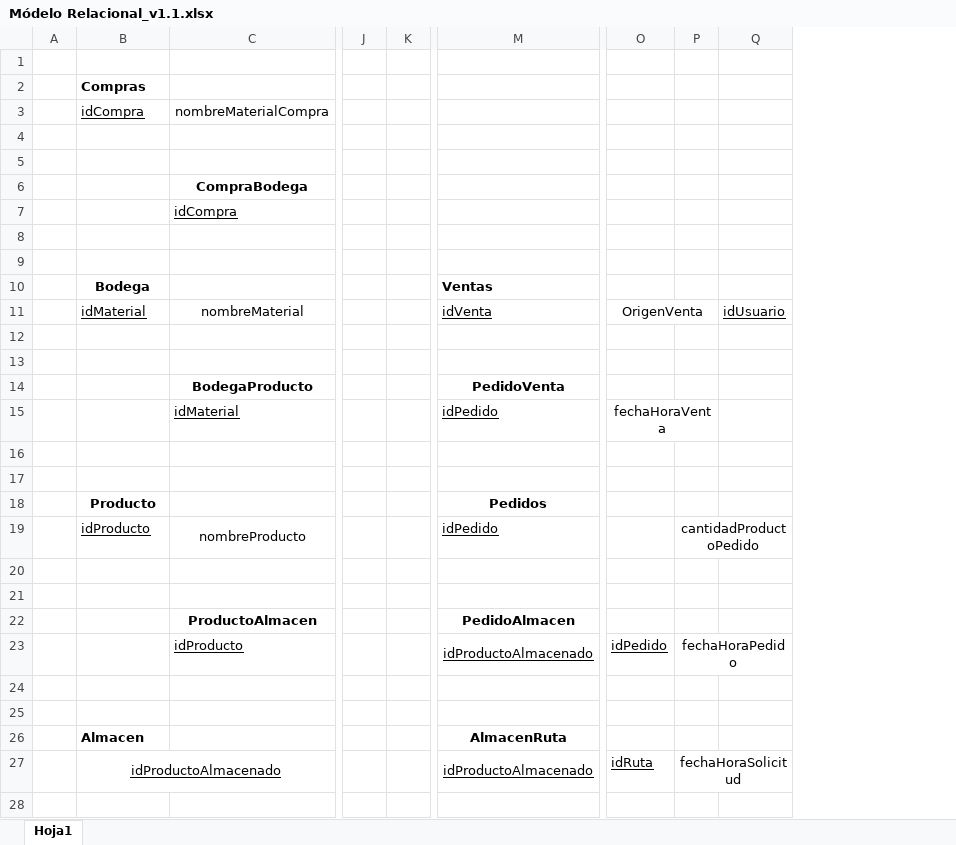
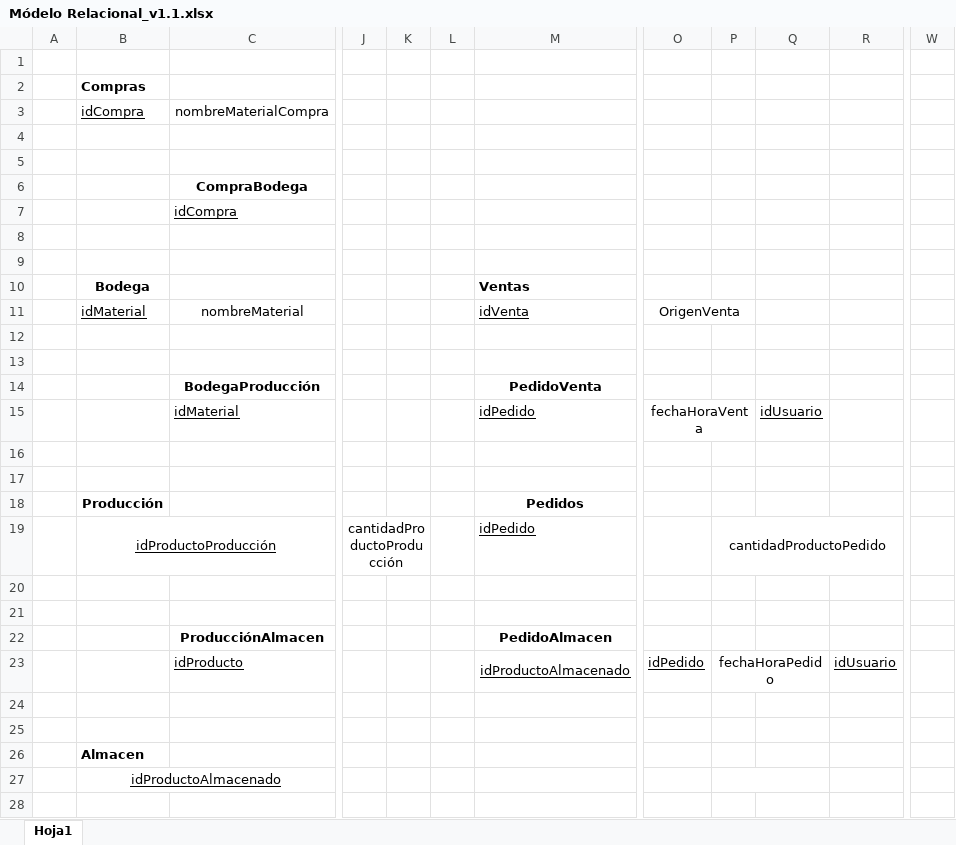
Before and after one commit to SM-ROOT/SM-ROOT, an Excel workbook: Producto/BD/Modelo Relacional/Módelo Relacional_v1.1.xlsx, sheet Hoja1, drawn as a sheet; only a part is shown, gaps mark what is left out; values as stored, in another font and other column widths than the file's, no borders; removed rows and columns are numbered as before the commit, all else as after; rows hold the shown columns only; the diff covers the shown part only; the diff names each change by its address in the sheet, - before the commit and + after, or states it on an @@ line.

Commit message:
actualización de Entidad Relación y modelo Relacional

```diff
--- a/Producto/BD/Modelo Relacional/Módelo Relacional_v1.1.xlsx (sheet Hoja1)
+++ b/Producto/BD/Modelo Relacional/Módelo Relacional_v1.1.xlsx (sheet Hoja1)
-column J, empty
-column K, empty
+column J, empty
+column K, empty
+column L, empty
+column Q, row 15: idUsuario
+column W, empty
-R11: idUsuario
+R11: (empty)
-C14 (nombreMaterialCompra): BodegaProducto
+C14 (nombreMaterialCompra): BodegaProducción
-B18 (idCompra): Producto
+B18 (idCompra): Producción
-row 19:  | idProducto | nombreProducto |  |  | idPedido |  | cantidadProductoPedido
+row 19:  | idProductoProducción |  | cantidadProductoProducción |  |  | idPedido |  | cantidadProductoPedido
-C22 (nombreMaterialCompra): ProductoAlmacen
+C22 (nombreMaterialCompra): ProducciónAlmacen
-P23:Q23 merged
+P23:Q23 merged
-R23: (empty)
+R23: idUsuario
-M26: AlmacenRuta
+M26: (empty)
-M27: idProductoAlmacenado
+M27: (empty)
-O27: idRuta
+O27: (empty)
-P27: fechaHoraSolicitud
+P27: (empty)
-P27:Q27 merged
+P27:Q27 merged
```
Also changed, not shown: 19 added rows, 1 removed row, 2 added columns, 2 removed columns, 13 edited cells, cell formats and merged cells elsewhere in this sheet, 3 other files.
